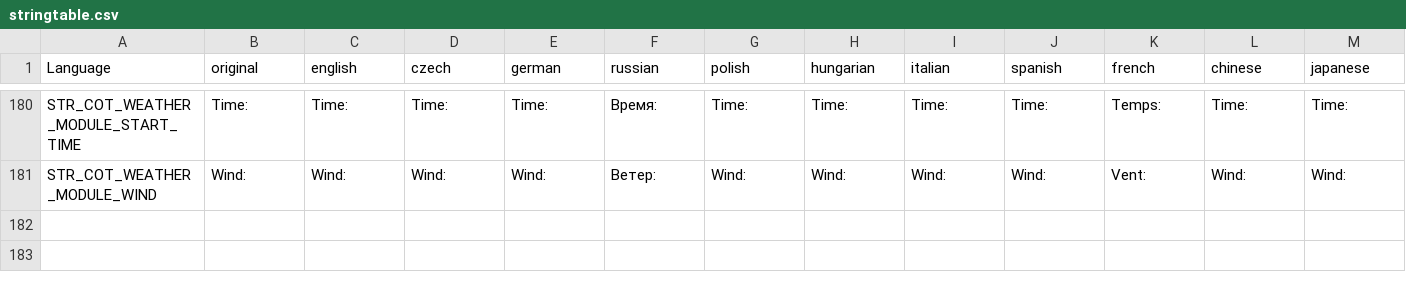
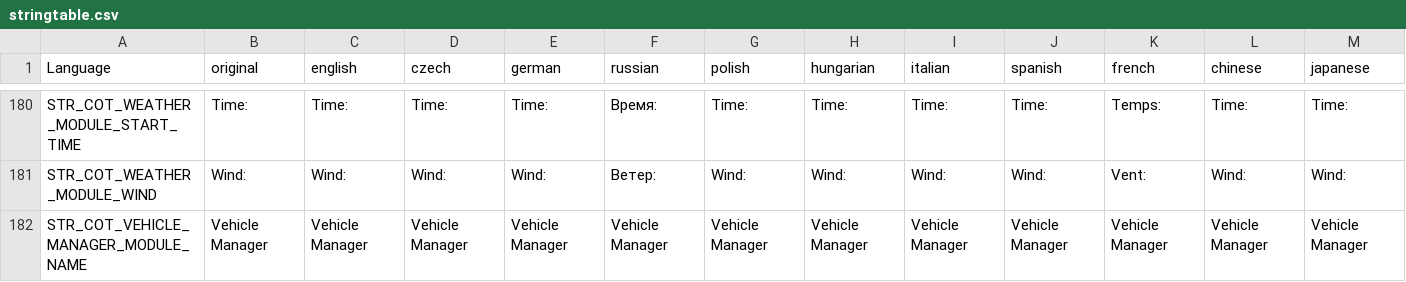
Before and after one commit to Jacob-Mango/DayZ-CommunityOnlineTools, a CSV file: JM/COT/languagecore/stringtable.csv, drawn as a sheet; only a part is shown, gaps mark what is left out; rows hold the shown columns only; the diff names each change by its address in the sheet, - before the commit and + after, or states it on an @@ line.

```diff
--- a/JM/COT/languagecore/stringtable.csv
+++ b/JM/COT/languagecore/stringtable.csv
+row 182: STR_COT_VEHICLE_MANAGER_MODULE_NAME | Vehicle Manager | Vehicle Manager | Vehicle Manager | Vehicle Manager | Vehicle Manager | Vehicle Manager | Vehicle Manager | Vehicle Manager | Vehicle Manager | Vehicle Manager | Vehicle Manager | Vehicle Manager
```
Also changed, not shown: 4 other files.
